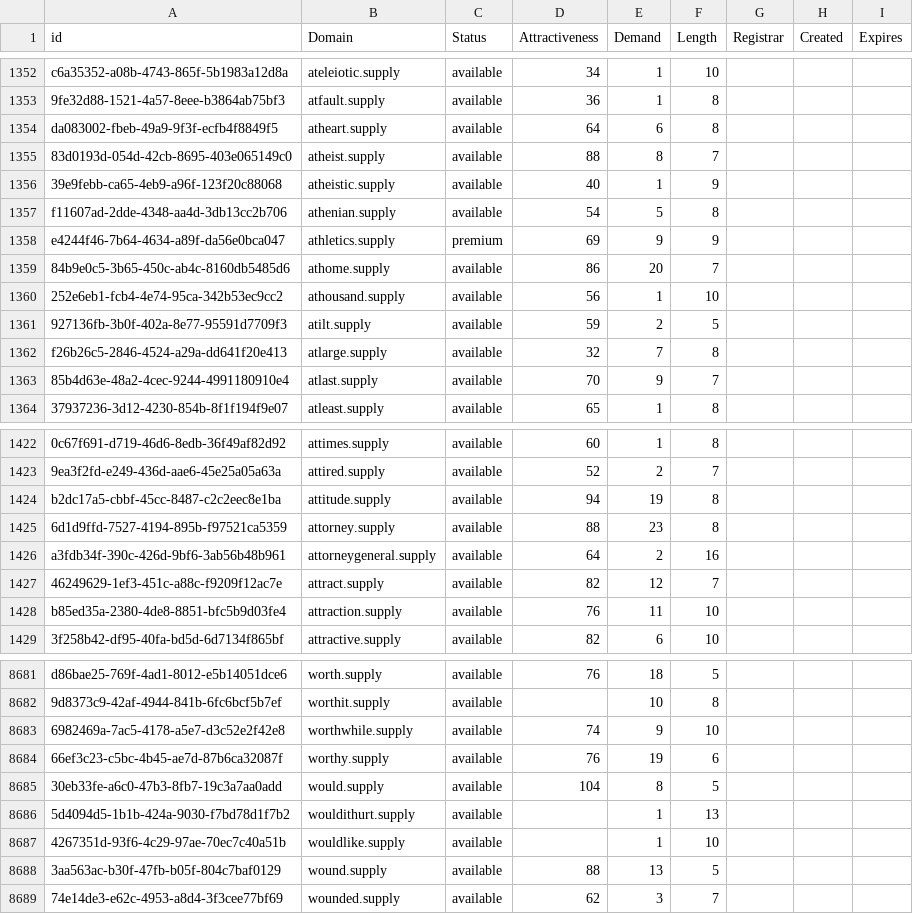
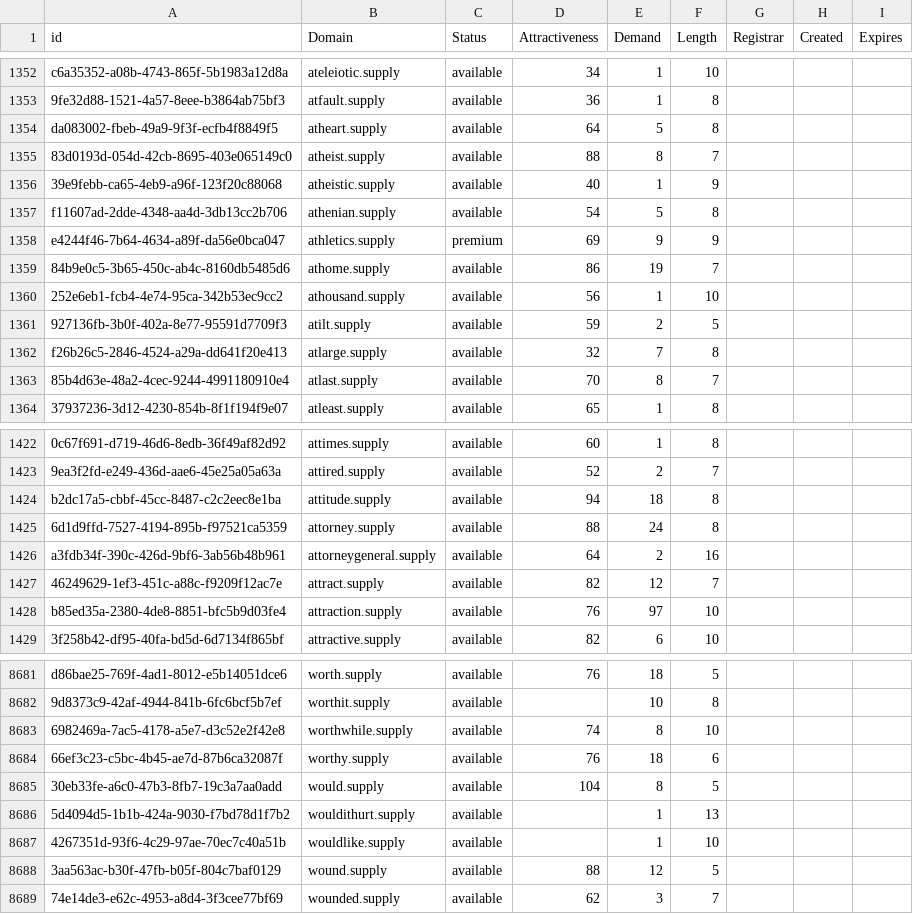
Before and after one commit to UniqueDomains/supply-oneword-domains, a CSV file: supply.csv, drawn as a sheet; only a part is shown, gaps mark what is left out; the diff covers the shown part only; the diff names each change by its address in the sheet, - before the commit and + after, or states it on an @@ line.

Commit message:
Domains update

```diff
--- a/supply.csv
+++ b/supply.csv
-E1354 (Demand): 6
+E1354 (Demand): 5
-E1359 (Demand): 20
+E1359 (Demand): 19
-E1363 (Demand): 9
+E1363 (Demand): 8
-E1424 (Demand): 19
+E1424 (Demand): 18
-E1425 (Demand): 23
+E1425 (Demand): 24
-E1428 (Demand): 11
+E1428 (Demand): 97
-E8683 (Demand): 9
+E8683 (Demand): 8
-E8684 (Demand): 19
+E8684 (Demand): 18
-E8688 (Demand): 13
+E8688 (Demand): 12
```
Also changed, not shown: 188 edited cells elsewhere in this file, 2 other files.
